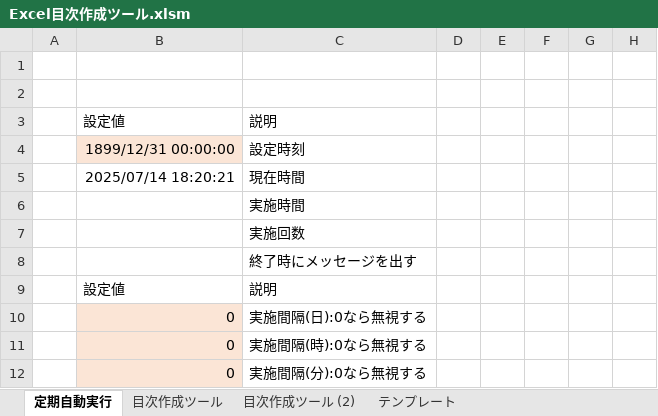
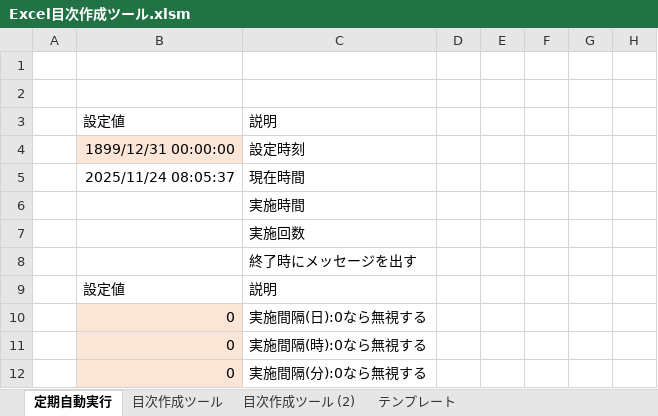
Before and after one commit to Tand0/CreateTableOfContentsExcelUsingSheetNames, an Excel workbook: src/Excel目次作成ツール.xlsm, sheet 定期自動実行, drawn as a sheet; only a part is shown; values as stored, in another font and other column widths than the file's, no borders; charts and pictures not drawn; the diff names each change by its address in the sheet, - before the commit and + after, or states it on an @@ line.

```diff
--- a/src/Excel目次作成ツール.xlsm (sheet 定期自動実行)
+++ b/src/Excel目次作成ツール.xlsm (sheet 定期自動実行)
-B5: 2025/07/14 18:20:21
+B5: 2025/11/24 08:05:37
```
Also changed, not shown: out/aaa.xlsx, out/bbb.xlsx, 13 other files.
